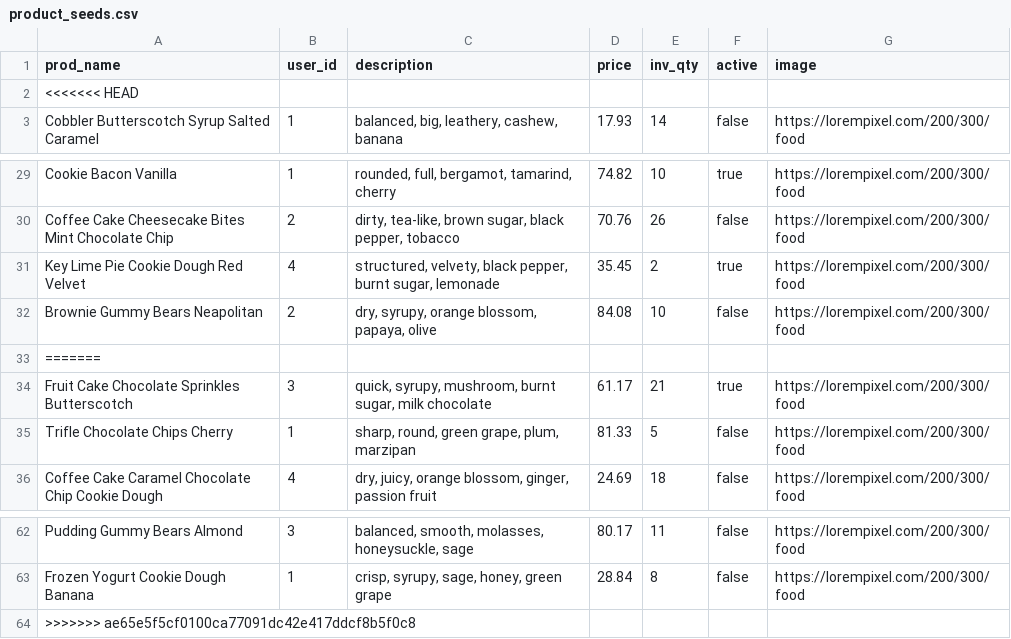
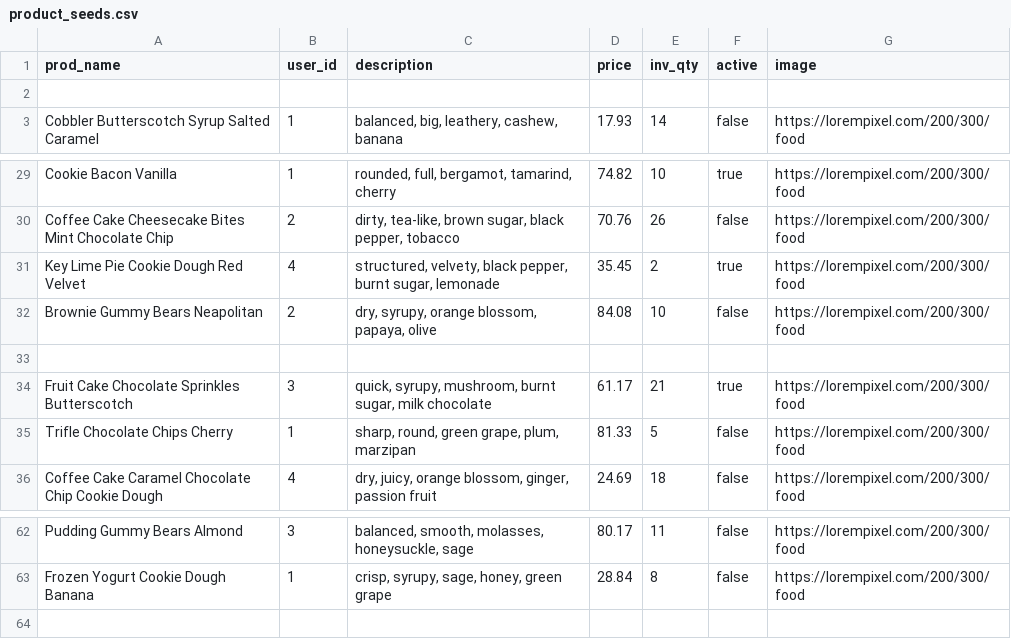
Before and after one commit to elle-johnnie/betsy, a CSV file: db/product_seeds.csv, drawn as a sheet; only a part is shown, gaps mark what is left out.

```diff
--- a/db/product_seeds.csv
+++ b/db/product_seeds.csv
@@ -1,3 +1,3 @@
 prod_name,user_id,description,price,inv_qty,active,image
-<<<<<<< HEAD
+
 Cobbler Butterscotch Syrup Salted Caramel,1,"balanced, big, leathery, cashew, banana",17.93,14,false,https://lorempixel.com/200/300/food
@@ -32,3 +32,3 @@ Key Lime Pie Cookie Dough Red Velvet,4,"structured, velvety, black pepper, burnt
 Brownie Gummy Bears Neapolitan,2,"dry, syrupy, orange blossom, papaya, olive",84.08,10,false,https://lorempixel.com/200/300/food
-=======
+
 Fruit Cake Chocolate Sprinkles Butterscotch,3,"quick, syrupy, mushroom, burnt sugar, milk chocolate",61.17,21,true,https://lorempixel.com/200/300/food
@@ -63,2 +63 @@ Pudding Gummy Bears Almond,3,"balanced, smooth, molasses, honeysuckle, sage",80.
 Frozen Yogurt Cookie Dough Banana,1,"crisp, syrupy, sage, honey, green grape",28.84,8,false,https://lorempixel.com/200/300/food
->>>>>>> ae65e5f5cf0100ca77091dc42e417ddcf8b5f0c8
```
Also changed, not shown: db/review_seeds.csv, db/user_seeds.csv, 10 other files.
